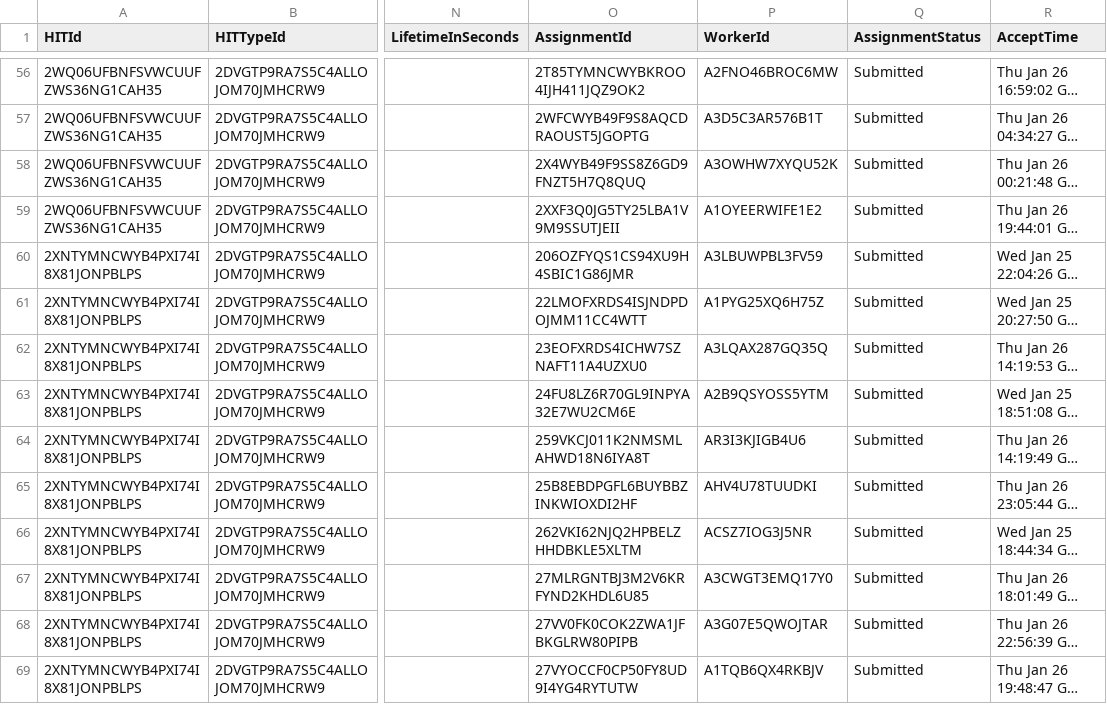
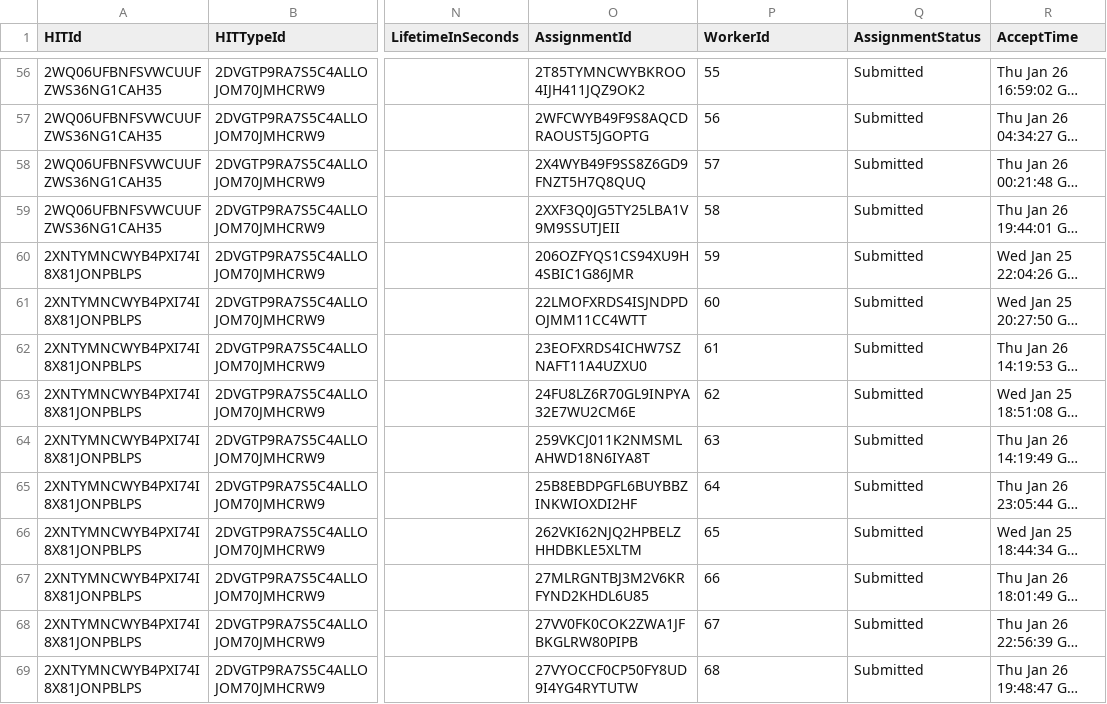
Before and after one commit to Data-on-the-Mind/2017-summer-workshop, a CSV file: frank-tidy-data/data/janiszewski_rep_cleaned.csv, drawn as a sheet; only a part is shown, gaps mark what is left out; long unchanged cells end in …; the diff covers the shown part only; the diff names each change by its address in the sheet, - before the commit and + after, or states it on an @@ line.

```diff
--- a/frank-tidy-data/data/janiszewski_rep_cleaned.csv
+++ b/frank-tidy-data/data/janiszewski_rep_cleaned.csv
-P56 (WorkerId): A2FNO46BROC6MW
+P56 (WorkerId): 55
-P57 (WorkerId): A3D5C3AR576B1T
+P57 (WorkerId): 56
-P58 (WorkerId): A3OWHW7XYQU52K
+P58 (WorkerId): 57
-P59 (WorkerId): A1OYEERWIFE1E2
+P59 (WorkerId): 58
-P60 (WorkerId): A3LBUWPBL3FV59
+P60 (WorkerId): 59
-P61 (WorkerId): A1PYG25XQ6H75Z
+P61 (WorkerId): 60
-P62 (WorkerId): A3LQAX287GQ35Q
+P62 (WorkerId): 61
-P63 (WorkerId): A2B9QSYOSS5YTM
+P63 (WorkerId): 62
-P64 (WorkerId): AR3I3KJIGB4U6
+P64 (WorkerId): 63
-P65 (WorkerId): AHV4U78TUUDKI
+P65 (WorkerId): 64
-P66 (WorkerId): ACSZ7IOG3J5NR
+P66 (WorkerId): 65
-P67 (WorkerId): A3CWGT3EMQ17Y0
+P67 (WorkerId): 66
-P68 (WorkerId): A3G07E5QWOJTAR
+P68 (WorkerId): 67
-P69 (WorkerId): A1TQB6QX4RKBJV
+P69 (WorkerId): 68
```
Also changed, not shown: 73 edited cells elsewhere in this file, 4 other files.
